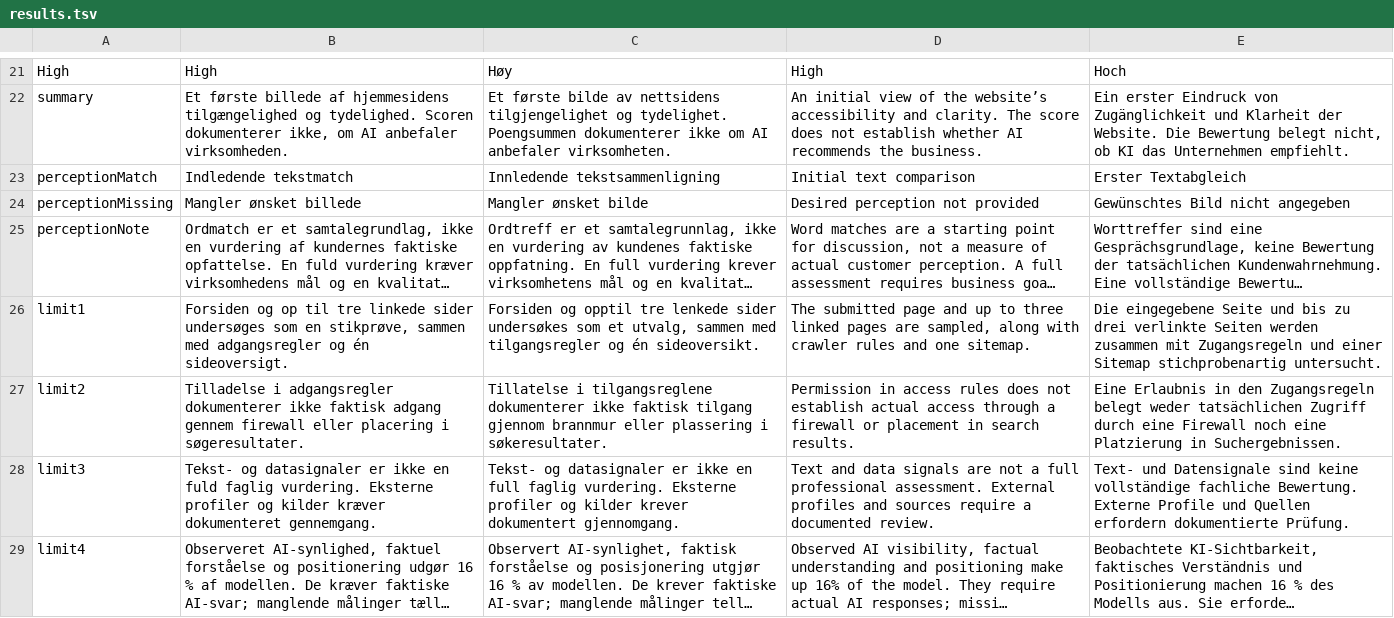
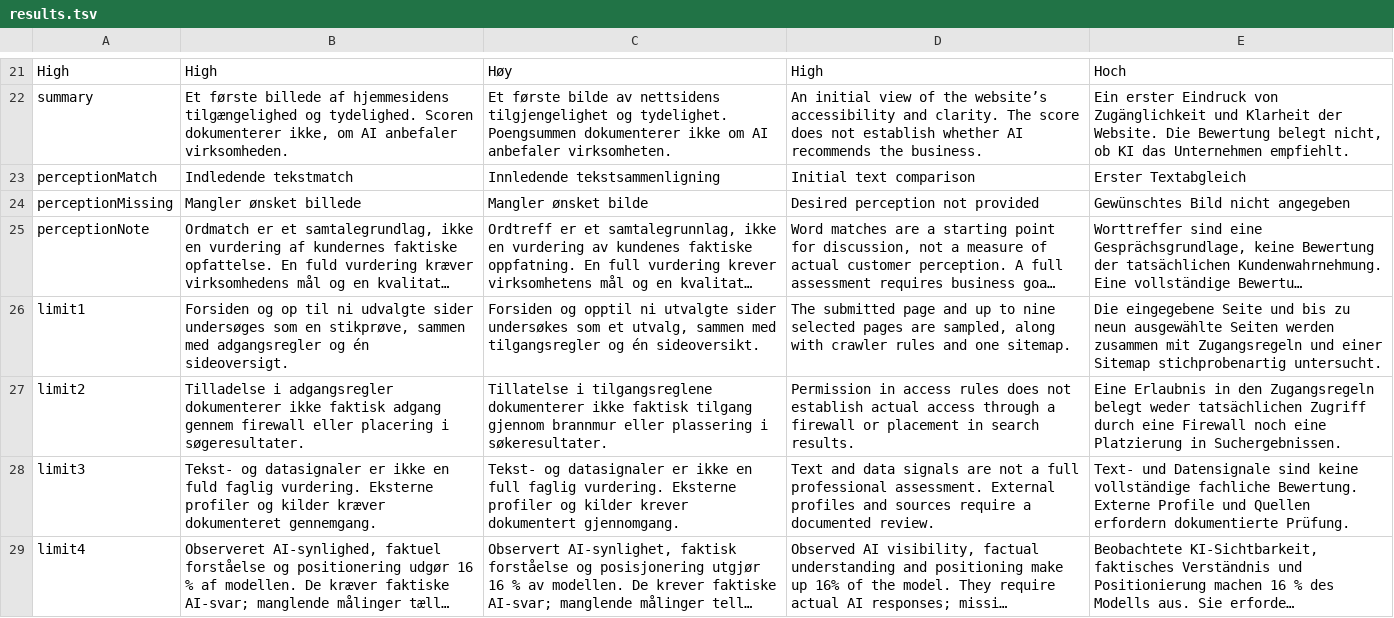
Before and after one commit to waltham1968-source/Waltham, a TSV file: scripts/locales/results.tsv, drawn as a sheet; only a part is shown, gaps mark what is left out; long unchanged cells end in …; the diff names each change by its address in the sheet, - before the commit and + after, or states it on an @@ line.

```diff
--- a/scripts/locales/results.tsv
+++ b/scripts/locales/results.tsv
-B26: …op til tre linkede sider undersøges…
+B26: …op til ni udvalgte sider undersøges…
-C26: …og opptil tre lenkede sider undersøkes…
+C26: …og opptil ni utvalgte sider undersøkes…
-D26: …up to three linked pages are…
+D26: …up to nine selected pages are…
-E26: …bis zu drei verlinkte Seiten werden…
+E26: …bis zu neun ausgewählte Seiten werden…
```
Also changed, not shown: 8 other files.
